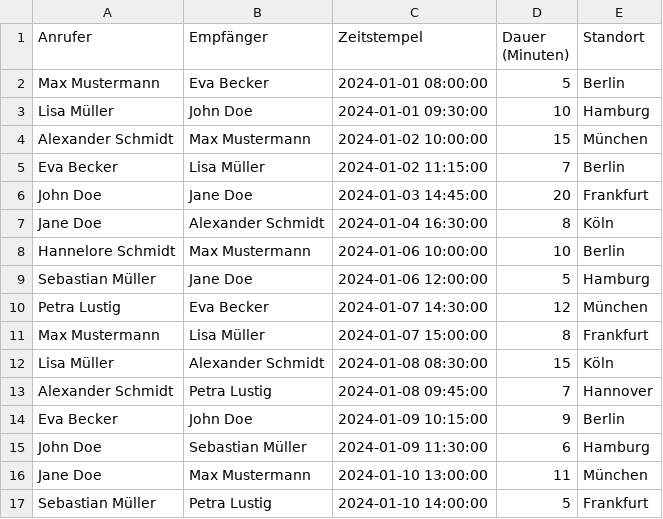
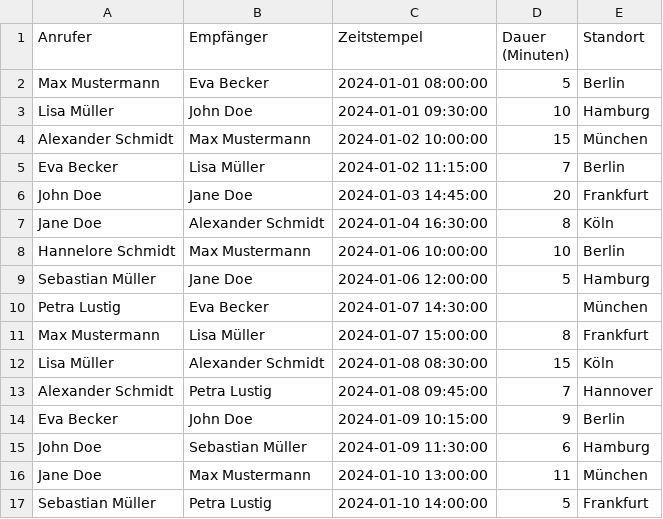
Before and after one commit to pyucation/Python-Automatisierung-BPP, a CSV file: 4 Datenanalyse/Datenverarbeitung-Gesamtübungen/telefondaten.csv, drawn as a sheet.

Commit message:
added missing value

```diff
--- a/4 Datenanalyse/Datenverarbeitung-Gesamtübungen/telefondaten.csv
+++ b/4 Datenanalyse/Datenverarbeitung-Gesamtübungen/telefondaten.csv
@@ -9,3 +9,3 @@ Hannelore Schmidt,Max Mustermann,2024-01-06 10:00:00,10,Berlin
 Sebastian Müller,Jane Doe,2024-01-06 12:00:00,5,Hamburg
-Petra Lustig,Eva Becker,2024-01-07 14:30:00,12,München
+Petra Lustig,Eva Becker,2024-01-07 14:30:00,,München
 Max Mustermann,Lisa Müller,2024-01-07 15:00:00,8,Frankfurt
```
